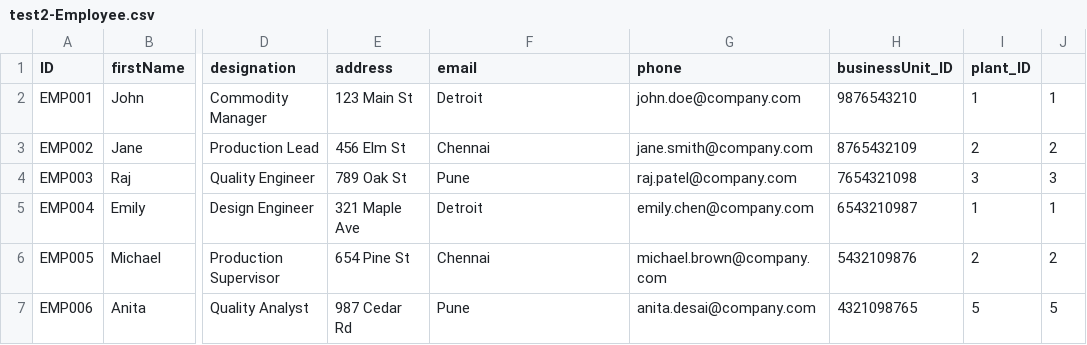
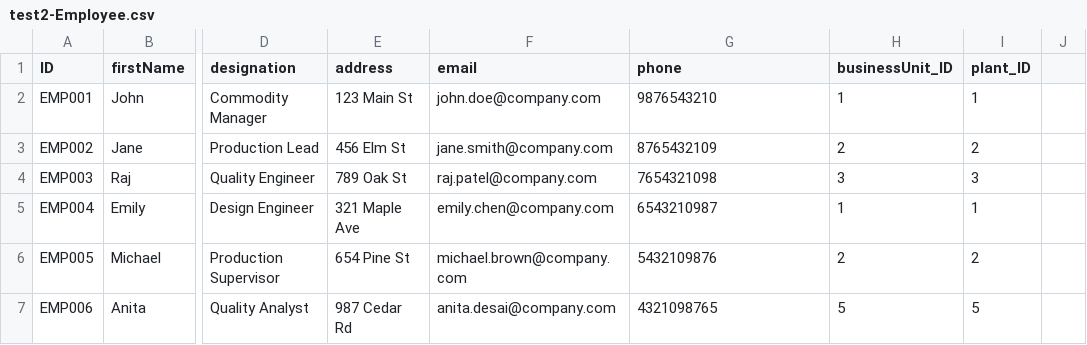
Before and after one commit to OmkarParhad88/capm, a CSV file: db/data/test2-Employee.csv, drawn as a sheet; only a part is shown, gaps mark what is left out; the diff names each change by its address in the sheet, - before the commit and + after, or states it on an @@ line.

```diff
--- a/db/data/test2-Employee.csv
+++ b/db/data/test2-Employee.csv
-F2 (email): Detroit
+F2 (email): john.doe@company.com
-G2 (phone): john.doe@company.com
+G2 (phone): 9876543210
-H2 (businessUnit_ID): 9876543210
+H2 (businessUnit_ID): 1
-J2: 1
+J2: (empty)
-F3 (email): Chennai
+F3 (email): jane.smith@company.com
-G3 (phone): jane.smith@company.com
+G3 (phone): 8765432109
-H3 (businessUnit_ID): 8765432109
+H3 (businessUnit_ID): 2
-J3: 2
+J3: (empty)
-F4 (email): Pune
+F4 (email): raj.patel@company.com
-G4 (phone): raj.patel@company.com
+G4 (phone): 7654321098
-H4 (businessUnit_ID): 7654321098
+H4 (businessUnit_ID): 3
-J4: 3
+J4: (empty)
-F5 (email): Detroit
+F5 (email): emily.chen@company.com
-G5 (phone): emily.chen@company.com
+G5 (phone): 6543210987
-H5 (businessUnit_ID): 6543210987
+H5 (businessUnit_ID): 1
-J5: 1
+J5: (empty)
-F6 (email): Chennai
+F6 (email): michael.brown@company.com
-G6 (phone): michael.brown@company.com
+G6 (phone): 5432109876
-H6 (businessUnit_ID): 5432109876
+H6 (businessUnit_ID): 2
-J6: 2
+J6: (empty)
-F7 (email): Pune
+F7 (email): anita.desai@company.com
-G7 (phone): anita.desai@company.com
+G7 (phone): 4321098765
-H7 (businessUnit_ID): 4321098765
+H7 (businessUnit_ID): 5
-J7: 5
+J7: (empty)
```
Also changed, not shown: 8 other files.
